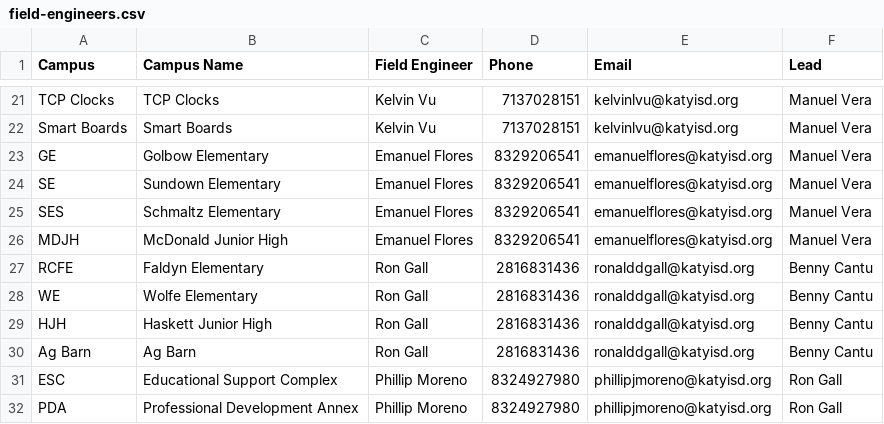
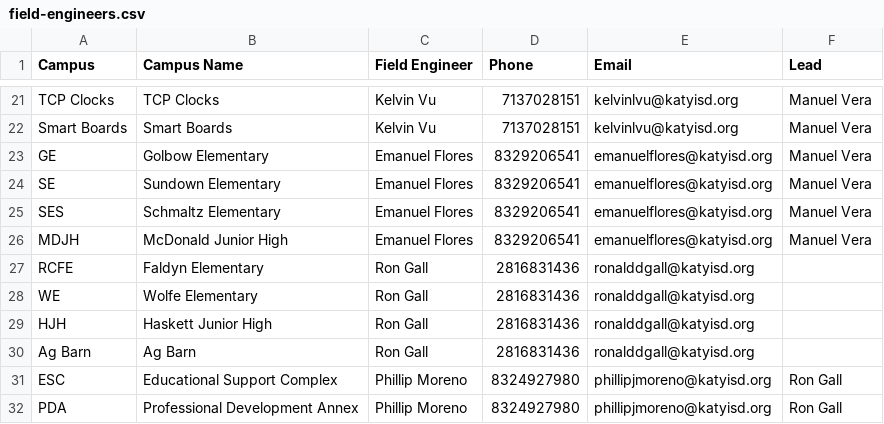
Before and after one commit to devildog1918/fe_campus_lookup, a CSV file: field-engineers.csv, drawn as a sheet; only a part is shown, gaps mark what is left out; the diff covers the shown part only.

```diff
--- a/field-engineers.csv
+++ b/field-engineers.csv
@@ -26,6 +26,6 @@ SES,Schmaltz Elementary ,Emanuel Flores,8329206541,emanuelflores@katyisd.org,Man
 MDJH,McDonald Junior High ,Emanuel Flores,8329206541,emanuelflores@katyisd.org,Manuel Vera
-RCFE,Faldyn Elementary ,Ron Gall,2816831436,ronalddgall@katyisd.org,Benny Cantu
-WE,Wolfe Elementary ,Ron Gall,2816831436,ronalddgall@katyisd.org,Benny Cantu
-HJH,Haskett Junior High ,Ron Gall,2816831436,ronalddgall@katyisd.org,Benny Cantu
-Ag Barn,Ag Barn,Ron Gall,2816831436,ronalddgall@katyisd.org,Benny Cantu
+RCFE,Faldyn Elementary ,Ron Gall,2816831436,ronalddgall@katyisd.org
+WE,Wolfe Elementary ,Ron Gall,2816831436,ronalddgall@katyisd.org
+HJH,Haskett Junior High ,Ron Gall,2816831436,ronalddgall@katyisd.org
+Ag Barn,Ag Barn,Ron Gall,2816831436,ronalddgall@katyisd.org
 ESC,Educational Support Complex,Phillip Moreno,8324927980,phillipjmoreno@katyisd.org,Ron Gall
```
Also changed, not shown: 33 edited cells elsewhere in this file.
